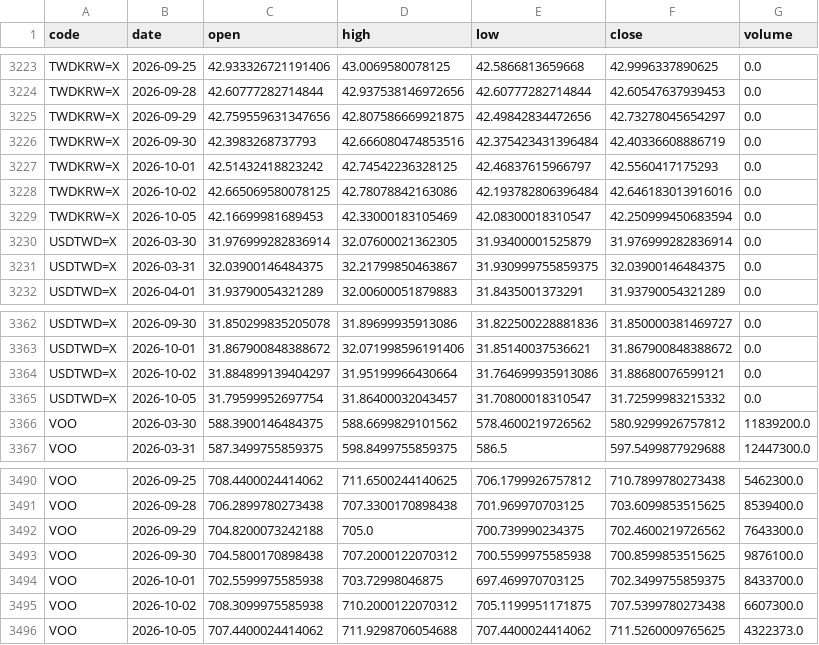
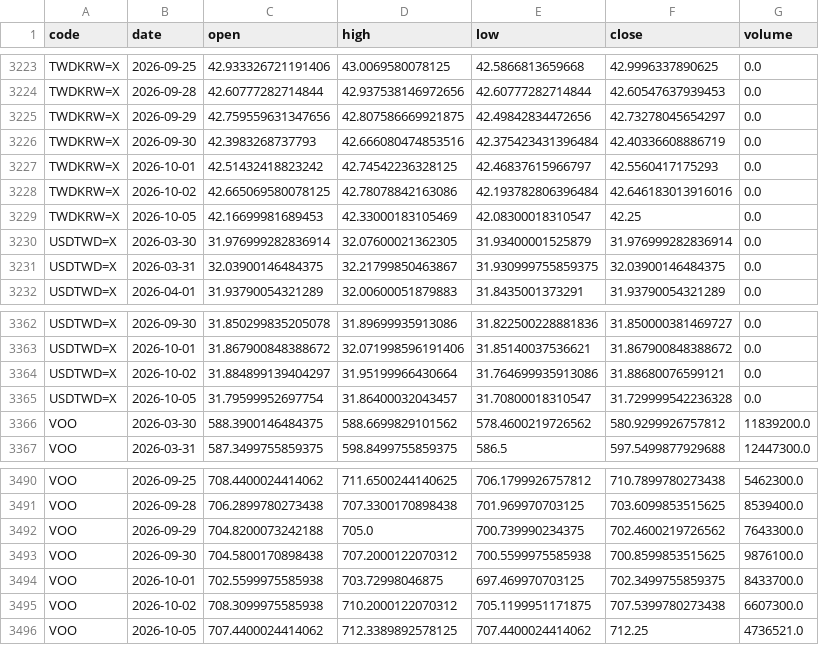
Before and after one commit to u6x06a/-tw-watchlist-data, a CSV file: data/prices.csv, drawn as a sheet; only a part is shown, gaps mark what is left out; the diff covers the shown part only.

```diff
--- a/data/prices.csv
+++ b/data/prices.csv
@@ -3228,3 +3228,3 @@ TWDKRW=X,2026-10-01,42.51432418823242,42.74542236328125,42.46837615966797,42.556
 TWDKRW=X,2026-10-02,42.665069580078125,42.78078842163086,42.193782806396484,42.646183013916016,0.0
-TWDKRW=X,2026-10-05,42.16699981689453,42.33000183105469,42.08300018310547,42.250999450683594,0.0
+TWDKRW=X,2026-10-05,42.16699981689453,42.33000183105469,42.08300018310547,42.25,0.0
 USDTWD=X,2026-03-30,31.976999282836914,32.07600021362305,31.93400001525879,31.976999282836914,0.0
@@ -3364,3 +3364,3 @@ USDTWD=X,2026-10-01,31.867900848388672,32.071998596191406,31.85140037536621,31.8
 USDTWD=X,2026-10-02,31.884899139404297,31.95199966430664,31.764699935913086,31.88680076599121,0.0
-USDTWD=X,2026-10-05,31.79599952697754,31.86400032043457,31.70800018310547,31.72599983215332,0.0
+USDTWD=X,2026-10-05,31.79599952697754,31.86400032043457,31.70800018310547,31.729999542236328,0.0
 VOO,2026-03-30,588.3900146484375,588.6699829101562,578.4600219726562,580.9299926757812,11839200.0
@@ -3495,2 +3495,2 @@ VOO,2026-10-01,702.5599975585938,703.72998046875,697.469970703125,702.3499755859
 VOO,2026-10-02,708.3099975585938,710.2000122070312,705.1199951171875,707.5399780273438,6607300.0
-VOO,2026-10-05,707.4400024414062,711.9298706054688,707.4400024414062,711.5260009765625,4322373.0
+VOO,2026-10-05,707.4400024414062,712.3389892578125,707.4400024414062,712.25,4736521.0
```
Also changed, not shown: 15 edited cells elsewhere in this file, 1 other file.
